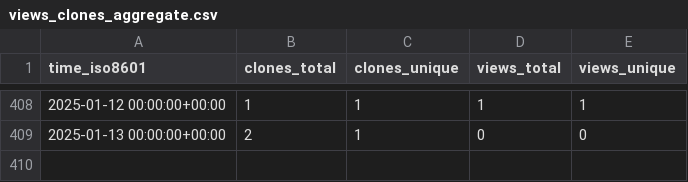
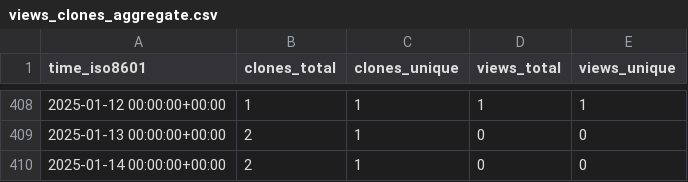
Before and after one commit to ascsn/2023-frib-ta-school, a CSV file: ascsn/2023-FRIB-TA-Summer-School/ghrs-data/views_clones_aggregate.csv, drawn as a sheet; only a part is shown, gaps mark what is left out.

```diff
--- a/ascsn/2023-FRIB-TA-Summer-School/ghrs-data/views_clones_aggregate.csv
+++ b/ascsn/2023-FRIB-TA-Summer-School/ghrs-data/views_clones_aggregate.csv
@@ -409 +409,2 @@ time_iso8601,clones_total,clones_unique,views_total,views_unique
 2025-01-13 00:00:00+00:00,2,1,0,0
+2025-01-14 00:00:00+00:00,2,1,0,0
```
Also changed, not shown: 1 other file.
